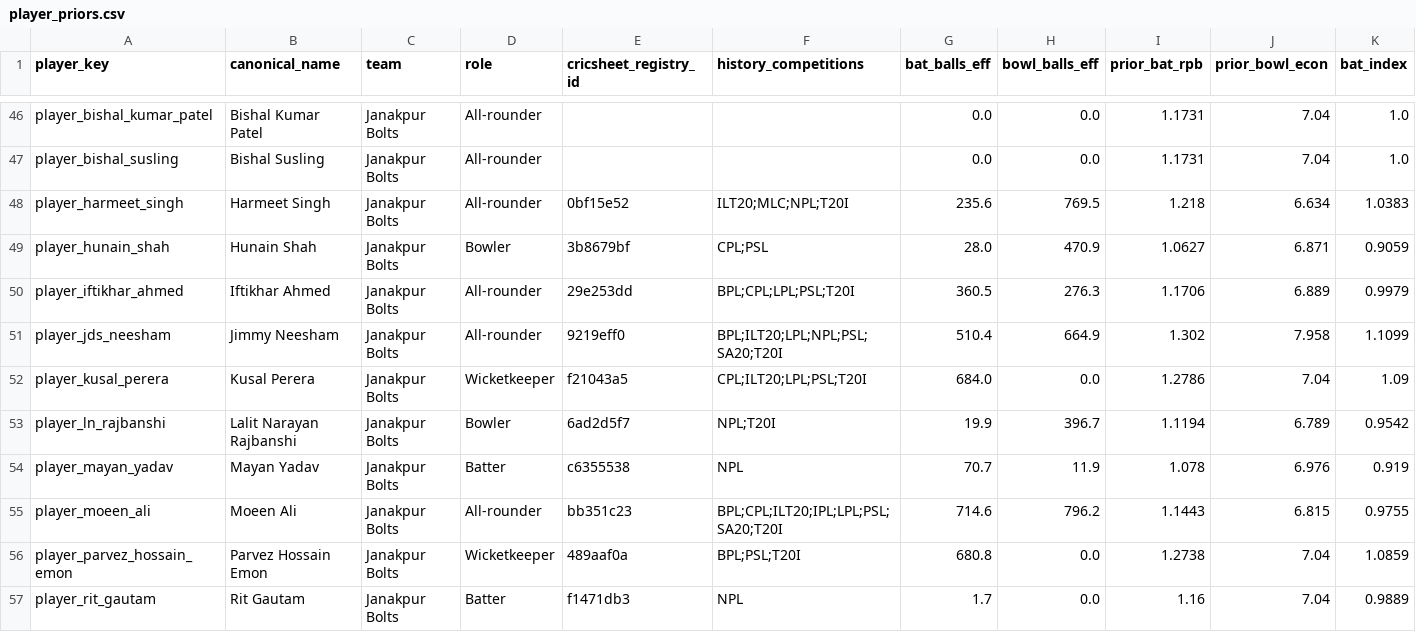
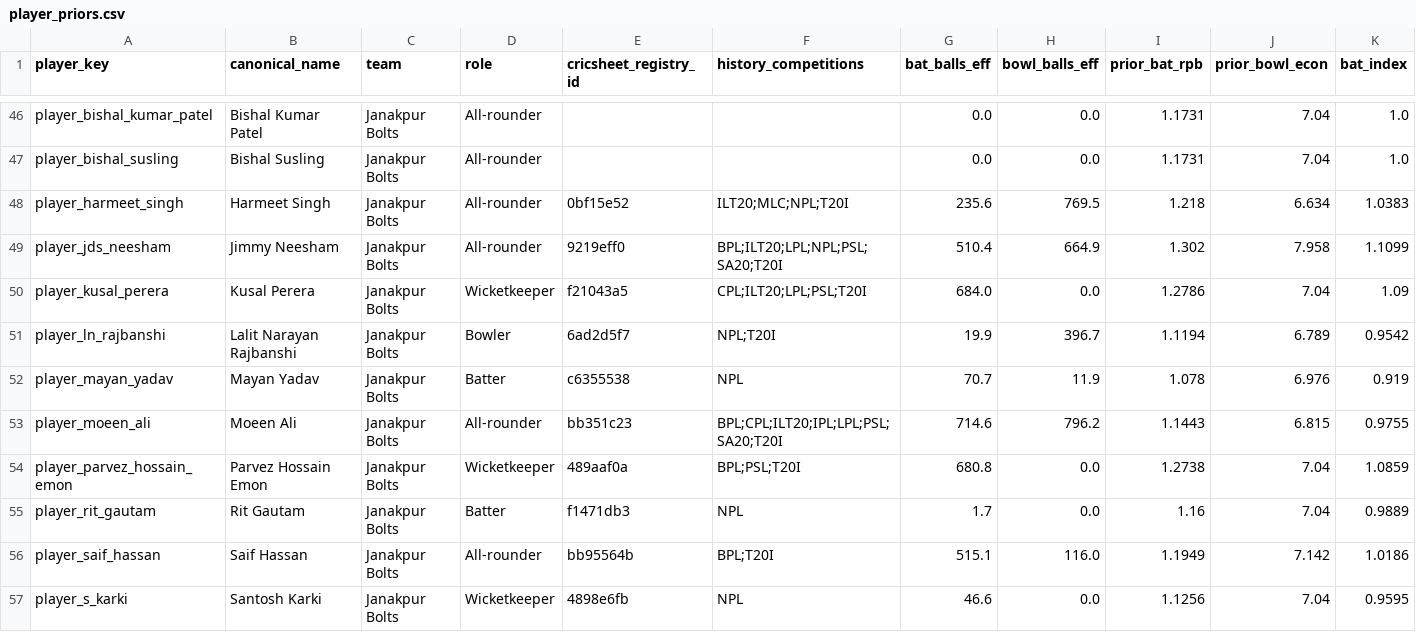
Before and after one commit to Dikshant-Neupane/CricNepal, a CSV file: data/predictions/player_priors.csv, drawn as a sheet; only a part is shown, gaps mark what is left out; the shorter side is filled out with more unchanged rows; rows hold the shown columns only; the diff names each change by its address in the sheet, - before the commit and + after, or states it on an @@ line.

Commit message:
data: remove Iftikhar Ahmed and Hunain Shah from the Season 3 player master — Janakpur's Pakistani pair confirmed out for the season by Bolts CEO Khatiwada (Kathmandu Post 29 Oct, OnlineKhabar 28 Oct, MakaluKhabar 28 Oct, ProPakistani 30 Oct); count pins re-armed 151 to 149, Janakpur 21 to 19, All-rounder 54 to 53, Bowler 42 to 41; matchday example XI now names Saif Hassan in the departed slot; frozen prediction log untouched

```diff
--- a/data/predictions/player_priors.csv
+++ b/data/predictions/player_priors.csv
-row 49: player_hunain_shah | Hunain Shah | Janakpur Bolts | Bowler | 3b8679bf | CPL;PSL | 28.0 | 470.9 | 1.0627 | 6.871 | 0.9059
-row 50: player_iftikhar_ahmed | Iftikhar Ahmed | Janakpur Bolts | All-rounder | 29e253dd | BPL;CPL;LPL;PSL;T20I | 360.5 | 276.3 | 1.1706 | 6.889 | 0.9979
```
Also changed, not shown: data/matchday/example_xi.csv, data/player_rosters/npl_player_rosters_canonical.csv, 5 other files.
